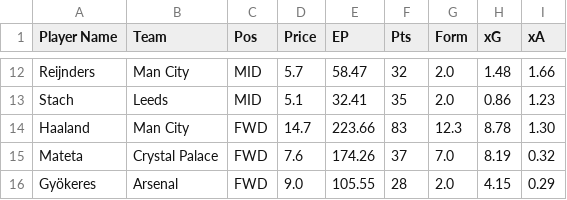
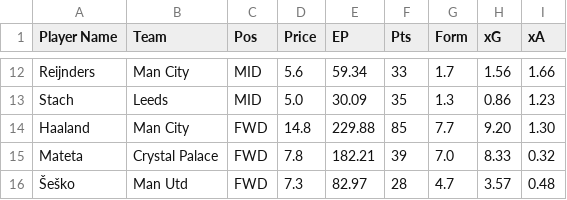
Before and after one commit to AayushK11/FPL, a CSV file: output/Paneer Tikka MoSalah.csv, drawn as a sheet; only a part is shown, gaps mark what is left out; removed rows and columns are numbered as before the commit, all else as after; the diff covers the shown part only; the diff names each change by its address in the sheet, - before the commit and + after, or states it on an @@ line.

```diff
--- a/output/Paneer Tikka MoSalah.csv
+++ b/output/Paneer Tikka MoSalah.csv
-D12 (Price): 5.7
+D12 (Price): 5.6
-E12 (EP): 58.47
+E12 (EP): 59.34
-F12 (Pts): 32
+F12 (Pts): 33
-G12 (Form): 2.0
+G12 (Form): 1.7
-H12 (xG): 1.48
+H12 (xG): 1.56
-D13 (Price): 5.1
+D13 (Price): 5.0
-E13 (EP): 32.41
+E13 (EP): 30.09
-G13 (Form): 2.0
+G13 (Form): 1.3
-D14 (Price): 14.7
+D14 (Price): 14.8
-E14 (EP): 223.66
+E14 (EP): 229.88
-F14 (Pts): 83
+F14 (Pts): 85
-G14 (Form): 12.3
+G14 (Form): 7.7
-H14 (xG): 8.78
+H14 (xG): 9.20
-D15 (Price): 7.6
+D15 (Price): 7.8
-E15 (EP): 174.26
+E15 (EP): 182.21
-F15 (Pts): 37
+F15 (Pts): 39
-H15 (xG): 8.19
+H15 (xG): 8.33
-row 16: Gyökeres | Arsenal | FWD | 9.0 | 105.55 | 28 | 2.0 | 4.15 | 0.29
+row 16: Šeško | Man Utd | FWD | 7.3 | 82.97 | 28 | 4.7 | 3.57 | 0.48
```
Also changed, not shown: 5 added rows, 5 removed rows and 19 edited cells elsewhere in this file, output/Old Havertz Kai Hard.csv, output/best_eleven.csv, 1 other file.
